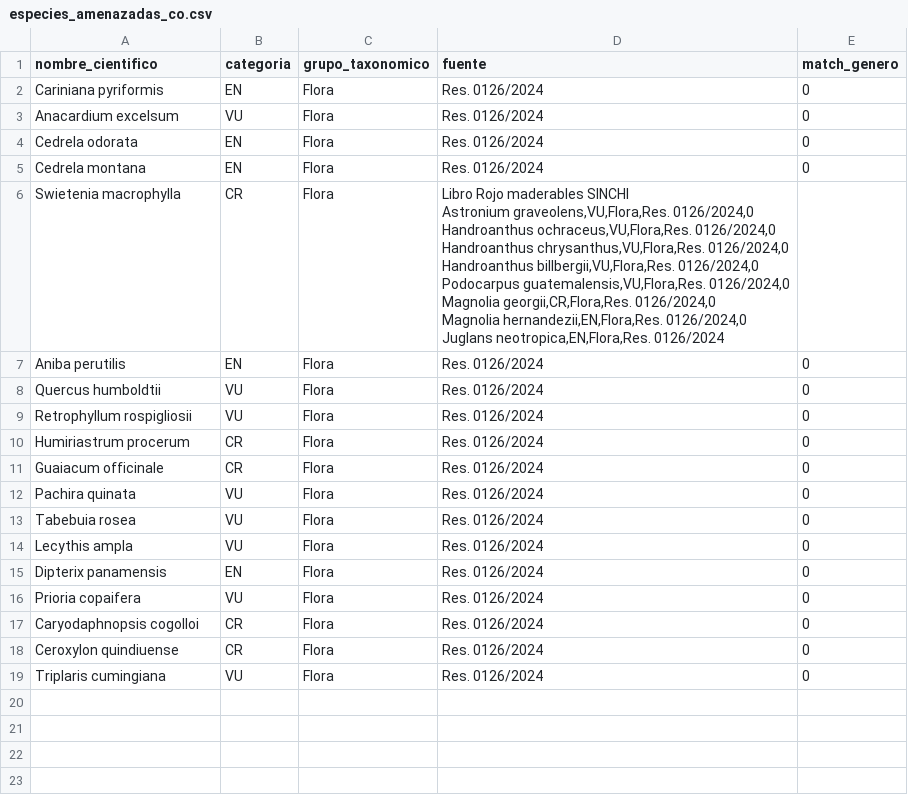
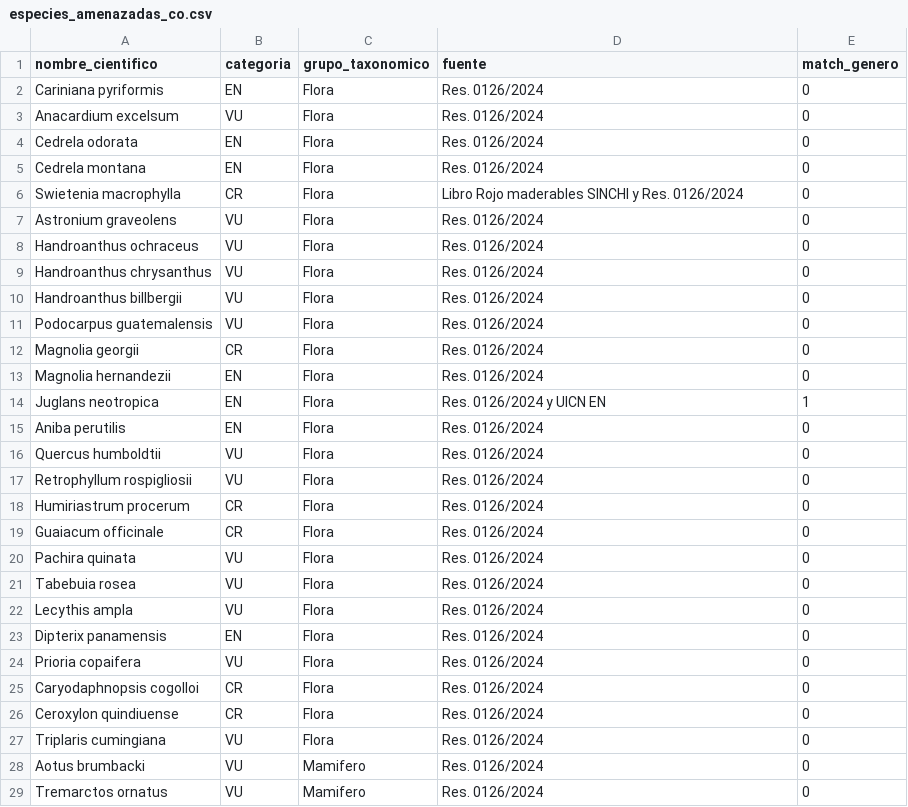
Before and after one commit to mabeltrang/analisis-compensacion-forestal, a CSV file: config/especies_amenazadas_co.csv, drawn as a sheet.

Commit message:
Update especies_amenazadas_co.csv

```diff
--- a/config/especies_amenazadas_co.csv
+++ b/config/especies_amenazadas_co.csv
@@ -5,11 +5,11 @@ Cedrela odorata,EN,Flora,Res. 0126/2024,0
 Cedrela montana,EN,Flora,Res. 0126/2024,0
-Swietenia macrophylla,CR,Flora,"Libro Rojo maderables SINCHI
-Astronium graveolens,VU,Flora,Res. 0126/2024,0
-Handroanthus ochraceus,VU,Flora,Res. 0126/2024,0
-Handroanthus chrysanthus,VU,Flora,Res. 0126/2024,0
-Handroanthus billbergii,VU,Flora,Res. 0126/2024,0
-Podocarpus guatemalensis,VU,Flora,Res. 0126/2024,0
-Magnolia georgii,CR,Flora,Res. 0126/2024,0
-Magnolia hernandezii,EN,Flora,Res. 0126/2024,0
-Juglans neotropica,EN,Flora,"Res. 0126/2024
+Swietenia macrophylla,CR,Flora,Libro Rojo maderables SINCHI y Res. 0126/2024,0
+Astronium graveolens,VU,Flora,Res. 0126/2024,0
+Handroanthus ochraceus,VU,Flora,Res. 0126/2024,0
+Handroanthus chrysanthus,VU,Flora,Res. 0126/2024,0
+Handroanthus billbergii,VU,Flora,Res. 0126/2024,0
+Podocarpus guatemalensis,VU,Flora,Res. 0126/2024,0
+Magnolia georgii,CR,Flora,Res. 0126/2024,0
+Magnolia hernandezii,EN,Flora,Res. 0126/2024,0
+Juglans neotropica,EN,Flora,Res. 0126/2024 y UICN EN,1
 Aniba perutilis,EN,Flora,Res. 0126/2024,0
@@ -27 +27,3 @@ Ceroxylon quindiuense,CR,Flora,Res. 0126/2024,0
 Triplaris cumingiana,VU,Flora,Res. 0126/2024,0
+Aotus brumbacki,VU,Mamifero,Res. 0126/2024,0
+Tremarctos ornatus,VU,Mamifero,Res. 0126/2024,0
```
